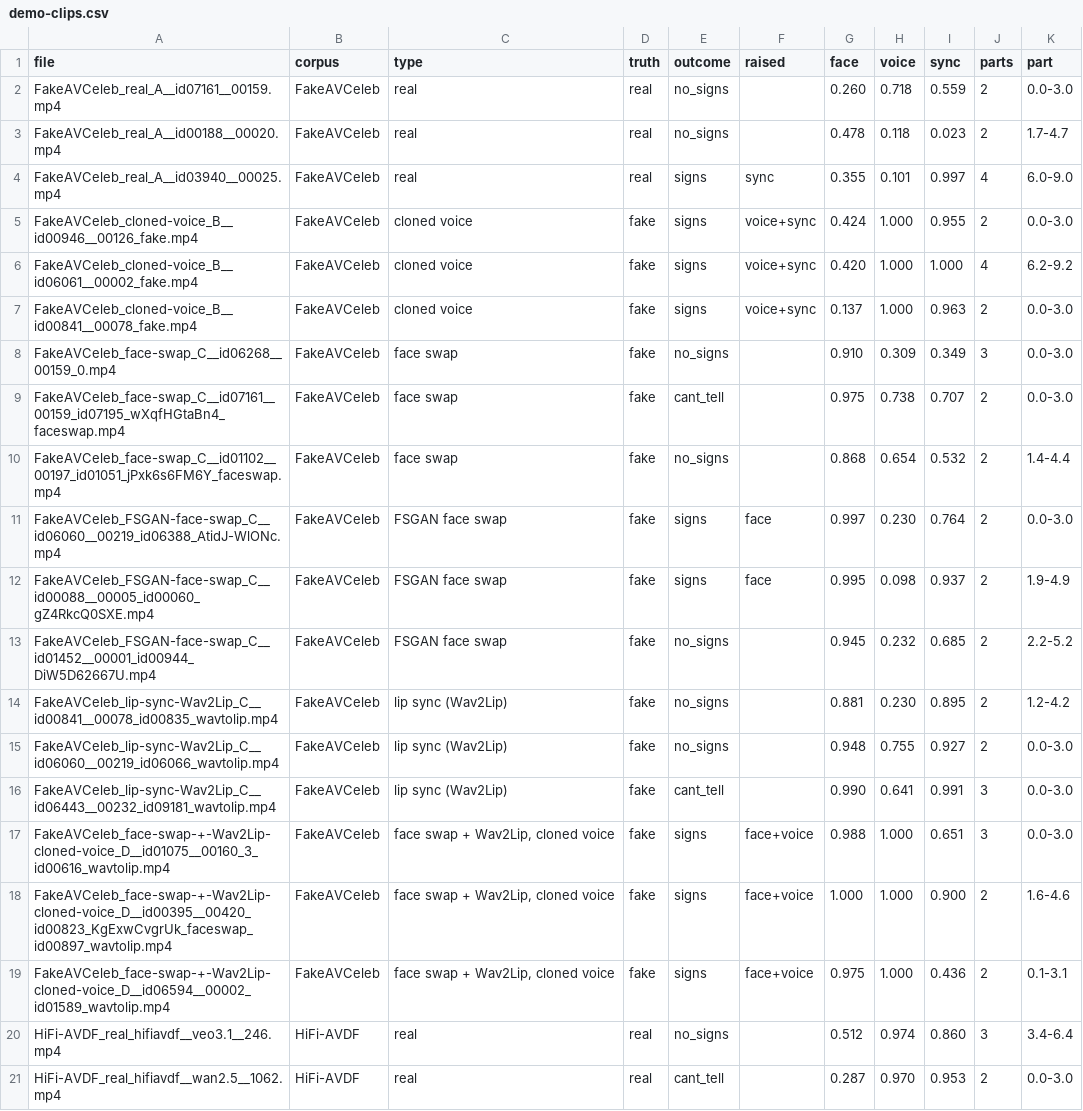
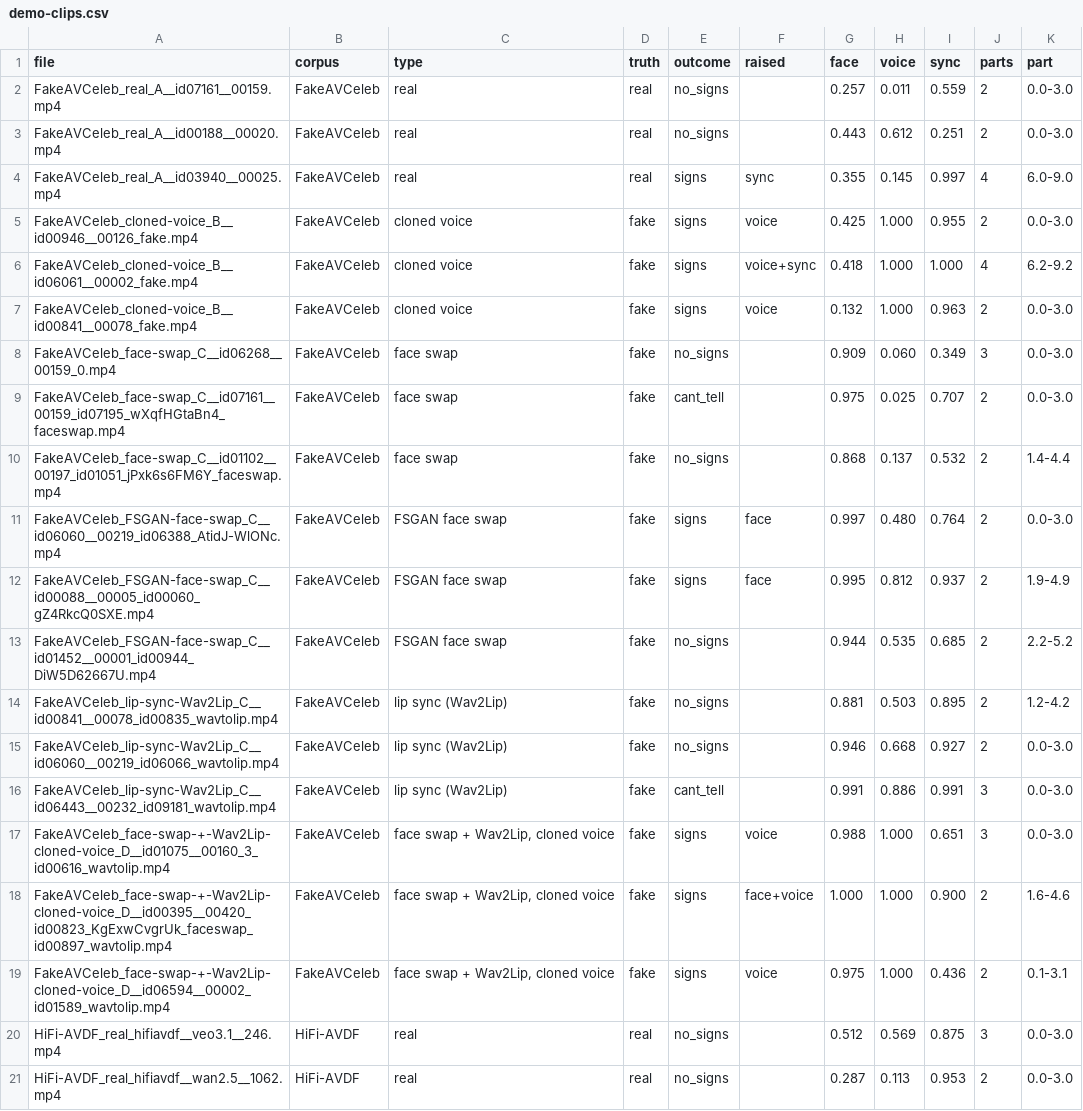
Before and after one commit to vaibhavshiroorkar/deepfake-detection, a CSV file: docs/demo-clips.csv, drawn as a sheet; only a part is shown; the diff covers the shown part only.

Commit message:
Website: AntiDeepfake XLS-R 1B as the voice model, new lines; home page and demo script follow the lines in force

```diff
--- a/docs/demo-clips.csv
+++ b/docs/demo-clips.csv
@@ -1,21 +1,21 @@
 file,corpus,type,truth,outcome,raised,face,voice,sync,parts,part
-FakeAVCeleb_real_A__id07161__00159.mp4,FakeAVCeleb,real,real,no_signs,,0.260,0.718,0.559,2,0.0-3.0
-FakeAVCeleb_real_A__id00188__00020.mp4,FakeAVCeleb,real,real,no_signs,,0.478,0.118,0.023,2,1.7-4.7
-FakeAVCeleb_real_A__id03940__00025.mp4,FakeAVCeleb,real,real,signs,sync,0.355,0.101,0.997,4,6.0-9.0
-FakeAVCeleb_cloned-voice_B__id00946__00126_fake.mp4,FakeAVCeleb,cloned voice,fake,signs,voice+sync,0.424,1.000,0.955,2,0.0-3.0
-FakeAVCeleb_cloned-voice_B__id06061__00002_fake.mp4,FakeAVCeleb,cloned voice,fake,signs,voice+sync,0.420,1.000,1.000,4,6.2-9.2
-FakeAVCeleb_cloned-voice_B__id00841__00078_fake.mp4,FakeAVCeleb,cloned voice,fake,signs,voice+sync,0.137,1.000,0.963,2,0.0-3.0
-FakeAVCeleb_face-swap_C__id06268__00159_0.mp4,FakeAVCeleb,face swap,fake,no_signs,,0.910,0.309,0.349,3,0.0-3.0
-FakeAVCeleb_face-swap_C__id07161__00159_id07195_wXqfHGtaBn4_faceswap.mp4,FakeAVCeleb,face swap,fake,cant_tell,,0.975,0.738,0.707,2,0.0-3.0
-FakeAVCeleb_face-swap_C__id01102__00197_id01051_jPxk6s6FM6Y_faceswap.mp4,FakeAVCeleb,face swap,fake,no_signs,,0.868,0.654,0.532,2,1.4-4.4
-FakeAVCeleb_FSGAN-face-swap_C__id06060__00219_id06388_AtidJ-WlONc.mp4,FakeAVCeleb,FSGAN face swap,fake,signs,face,0.997,0.230,0.764,2,0.0-3.0
-FakeAVCeleb_FSGAN-face-swap_C__id00088__00005_id00060_gZ4RkcQ0SXE.mp4,FakeAVCeleb,FSGAN face swap,fake,signs,face,0.995,0.098,0.937,2,1.9-4.9
-FakeAVCeleb_FSGAN-face-swap_C__id01452__00001_id00944_DiW5D62667U.mp4,FakeAVCeleb,FSGAN face swap,fake,no_signs,,0.945,0.232,0.685,2,2.2-5.2
-FakeAVCeleb_lip-sync-Wav2Lip_C__id00841__00078_id00835_wavtolip.mp4,FakeAVCeleb,lip sync (Wav2Lip),fake,no_signs,,0.881,0.230,0.895,2,1.2-4.2
-FakeAVCeleb_lip-sync-Wav2Lip_C__id06060__00219_id06066_wavtolip.mp4,FakeAVCeleb,lip sync (Wav2Lip),fake,no_signs,,0.948,0.755,0.927,2,0.0-3.0
-FakeAVCeleb_lip-sync-Wav2Lip_C__id06443__00232_id09181_wavtolip.mp4,FakeAVCeleb,lip sync (Wav2Lip),fake,cant_tell,,0.990,0.641,0.991,3,0.0-3.0
-FakeAVCeleb_face-swap-+-Wav2Lip-cloned-voice_D__id01075__00160_3_id00616_wavtolip.mp4,FakeAVCeleb,"face swap + Wav2Lip, cloned voice",fake,signs,face+voice,0.988,1.000,0.651,3,0.0-3.0
+FakeAVCeleb_real_A__id07161__00159.mp4,FakeAVCeleb,real,real,no_signs,,0.257,0.011,0.559,2,0.0-3.0
+FakeAVCeleb_real_A__id00188__00020.mp4,FakeAVCeleb,real,real,no_signs,,0.443,0.612,0.251,2,0.0-3.0
+FakeAVCeleb_real_A__id03940__00025.mp4,FakeAVCeleb,real,real,signs,sync,0.355,0.145,0.997,4,6.0-9.0
+FakeAVCeleb_cloned-voice_B__id00946__00126_fake.mp4,FakeAVCeleb,cloned voice,fake,signs,voice,0.425,1.000,0.955,2,0.0-3.0
+FakeAVCeleb_cloned-voice_B__id06061__00002_fake.mp4,FakeAVCeleb,cloned voice,fake,signs,voice+sync,0.418,1.000,1.000,4,6.2-9.2
+FakeAVCeleb_cloned-voice_B__id00841__00078_fake.mp4,FakeAVCeleb,cloned voice,fake,signs,voice,0.132,1.000,0.963,2,0.0-3.0
+FakeAVCeleb_face-swap_C__id06268__00159_0.mp4,FakeAVCeleb,face swap,fake,no_signs,,0.909,0.060,0.349,3,0.0-3.0
+FakeAVCeleb_face-swap_C__id07161__00159_id07195_wXqfHGtaBn4_faceswap.mp4,FakeAVCeleb,face swap,fake,cant_tell,,0.975,0.025,0.707,2,0.0-3.0
+FakeAVCeleb_face-swap_C__id01102__00197_id01051_jPxk6s6FM6Y_faceswap.mp4,FakeAVCeleb,face swap,fake,no_signs,,0.868,0.137,0.532,2,1.4-4.4
+FakeAVCeleb_FSGAN-face-swap_C__id06060__00219_id06388_AtidJ-WlONc.mp4,FakeAVCeleb,FSGAN face swap,fake,signs,face,0.997,0.480,0.764,2,0.0-3.0
+FakeAVCeleb_FSGAN-face-swap_C__id00088__00005_id00060_gZ4RkcQ0SXE.mp4,FakeAVCeleb,FSGAN face swap,fake,signs,face,0.995,0.812,0.937,2,1.9-4.9
+FakeAVCeleb_FSGAN-face-swap_C__id01452__00001_id00944_DiW5D62667U.mp4,FakeAVCeleb,FSGAN face swap,fake,no_signs,,0.944,0.535,0.685,2,2.2-5.2
+FakeAVCeleb_lip-sync-Wav2Lip_C__id00841__00078_id00835_wavtolip.mp4,FakeAVCeleb,lip sync (Wav2Lip),fake,no_signs,,0.881,0.503,0.895,2,1.2-4.2
+FakeAVCeleb_lip-sync-Wav2Lip_C__id06060__00219_id06066_wavtolip.mp4,FakeAVCeleb,lip sync (Wav2Lip),fake,no_signs,,0.946,0.668,0.927,2,0.0-3.0
+FakeAVCeleb_lip-sync-Wav2Lip_C__id06443__00232_id09181_wavtolip.mp4,FakeAVCeleb,lip sync (Wav2Lip),fake,cant_tell,,0.991,0.886,0.991,3,0.0-3.0
+FakeAVCeleb_face-swap-+-Wav2Lip-cloned-voice_D__id01075__00160_3_id00616_wavtolip.mp4,FakeAVCeleb,"face swap + Wav2Lip, cloned voice",fake,signs,voice,0.988,1.000,0.651,3,0.0-3.0
 FakeAVCeleb_face-swap-+-Wav2Lip-cloned-voice_D__id00395__00420_id00823_KgExwCvgrUk_faceswap_id00897_wavtolip.mp4,FakeAVCeleb,"face swap + Wav2Lip, cloned voice",fake,signs,face+voice,1.000,1.000,0.900,2,1.6-4.6
-FakeAVCeleb_face-swap-+-Wav2Lip-cloned-voice_D__id06594__00002_id01589_wavtolip.mp4,FakeAVCeleb,"face swap + Wav2Lip, cloned voice",fake,signs,face+voice,0.975,1.000,0.436,2,0.1-3.1
-HiFi-AVDF_real_hifiavdf__veo3.1__246.mp4,HiFi-AVDF,real,real,no_signs,,0.512,0.974,0.860,3,3.4-6.4
-HiFi-AVDF_real_hifiavdf__wan2.5__1062.mp4,HiFi-AVDF,real,real,cant_tell,,0.287,0.970,0.953,2,0.0-3.0
+FakeAVCeleb_face-swap-+-Wav2Lip-cloned-voice_D__id06594__00002_id01589_wavtolip.mp4,FakeAVCeleb,"face swap + Wav2Lip, cloned voice",fake,signs,voice,0.975,1.000,0.436,2,0.1-3.1
+HiFi-AVDF_real_hifiavdf__veo3.1__246.mp4,HiFi-AVDF,real,real,no_signs,,0.512,0.569,0.875,3,0.0-3.0
+HiFi-AVDF_real_hifiavdf__wan2.5__1062.mp4,HiFi-AVDF,real,real,no_signs,,0.287,0.113,0.953,2,0.0-3.0
```
Also changed, not shown: 62 edited cells elsewhere in this file, 14 other files.
